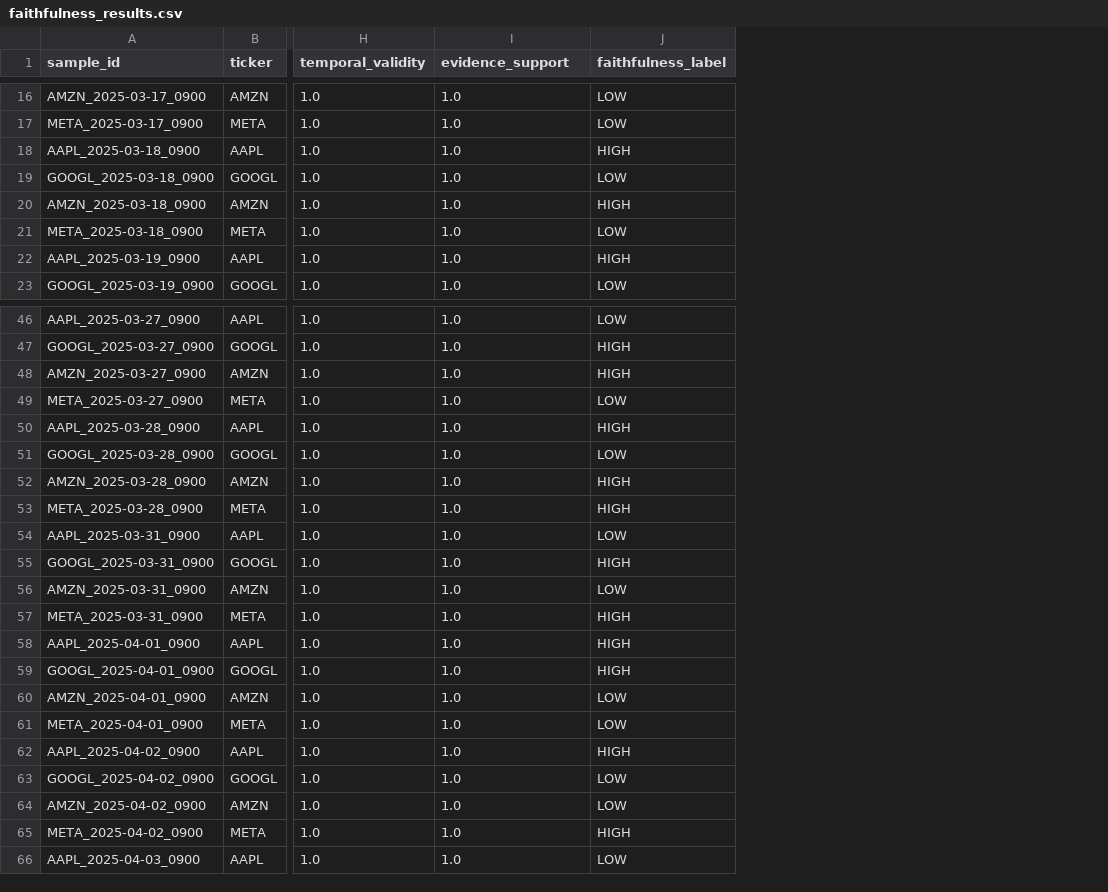
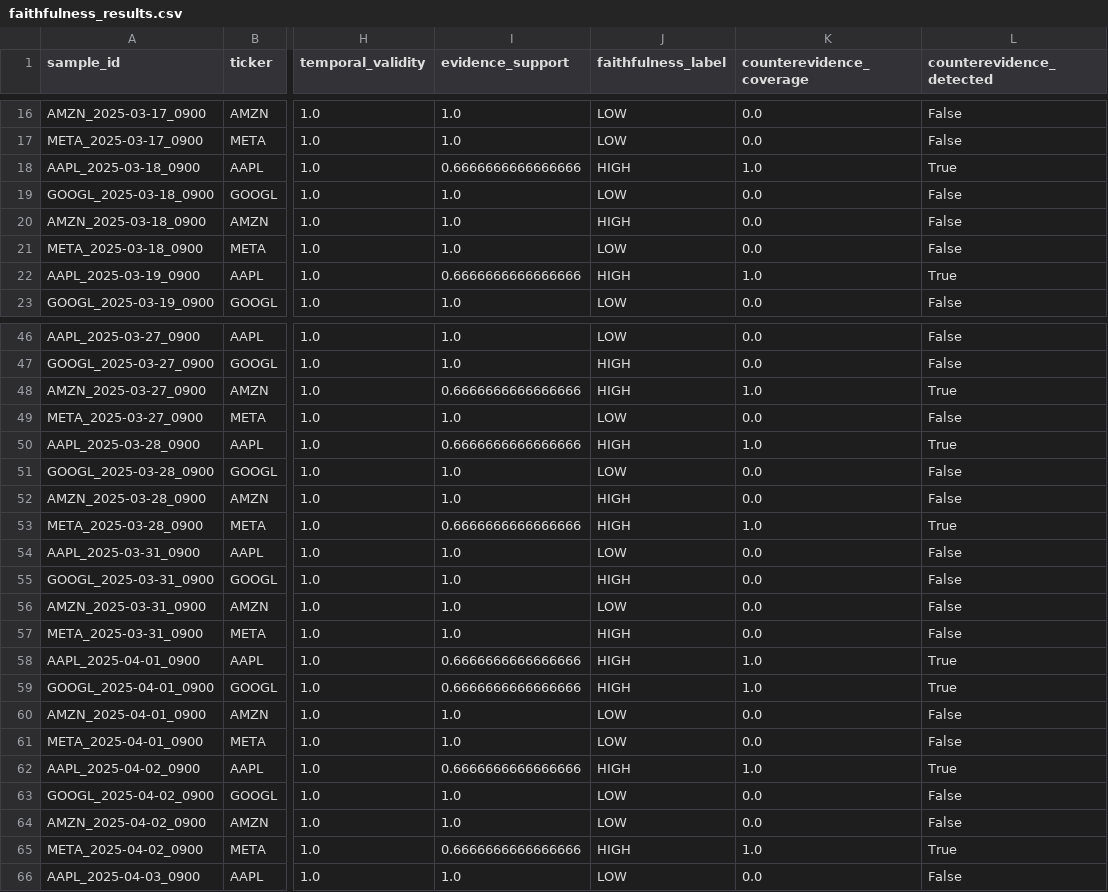
Before and after one commit to HQuan1428/Stock-trend-forecasting-system, a CSV file: outputs/faithfulness_results.csv, drawn as a sheet; only a part is shown, gaps mark what is left out; the diff covers the shown part only; the diff names each change by its address in the sheet, - before the commit and + after, or states it on an @@ line.

```diff
--- a/outputs/faithfulness_results.csv
+++ b/outputs/faithfulness_results.csv
+column K (counterevidence_coverage), rows 16-23: 0.0 | 0.0 | 1.0 | 0.0 | 0.0 | 0.0 | 1.0 | 0.0; rows 46-66: 0.0 | 0.0 | 1.0 | 0.0 | 1.0 | 0.0 | 0.0 | 1.0 | 0.0 | 0.0 | 0.0 | 0.0 | 1.0 | 1.0 | 0.0 | 0.0 | 1.0 | 0.0 | 0.0 | 1.0 | 0.0
+column L (counterevidence_detected), rows 16-23: False | False | True | False | False | False | True | False; rows 46-66: False | False | True | False | True | False | False | True | False | False | False | False | True | True | False | False | True | False | False | True | False
-I18 (evidence_support): 1.0
+I18 (evidence_support): 0.6666666666666666
-I22 (evidence_support): 1.0
+I22 (evidence_support): 0.6666666666666666
-I48 (evidence_support): 1.0
+I48 (evidence_support): 0.6666666666666666
-I50 (evidence_support): 1.0
+I50 (evidence_support): 0.6666666666666666
-I53 (evidence_support): 1.0
+I53 (evidence_support): 0.6666666666666666
-I58:I59 (evidence_support): 1.0
+I58:I59 (evidence_support): 0.6666666666666666
-I62 (evidence_support): 1.0
+I62 (evidence_support): 0.6666666666666666
-I65 (evidence_support): 1.0
+I65 (evidence_support): 0.6666666666666666
```
Also changed, not shown: 12 edited cells elsewhere in this file, outputs/prediction_results.csv, 42 other files.
